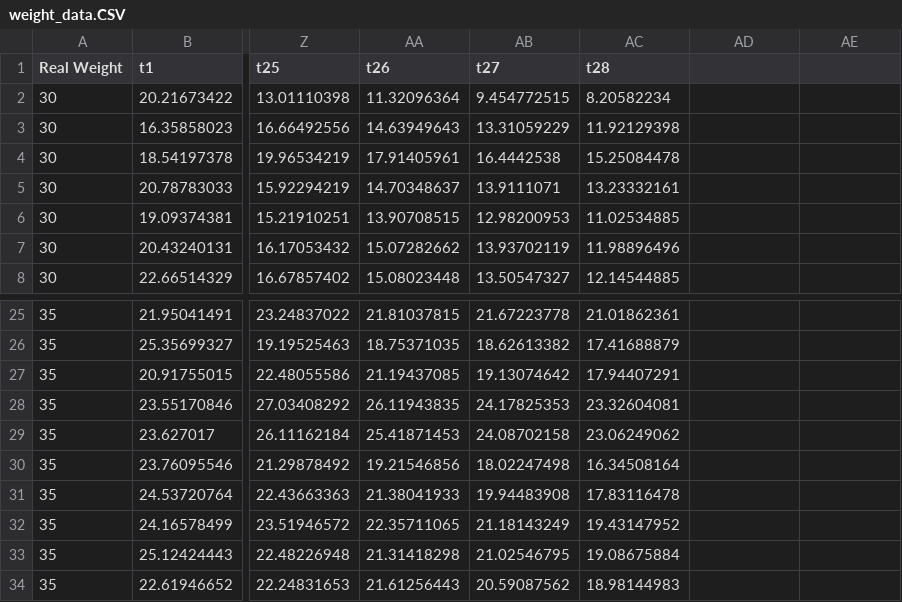
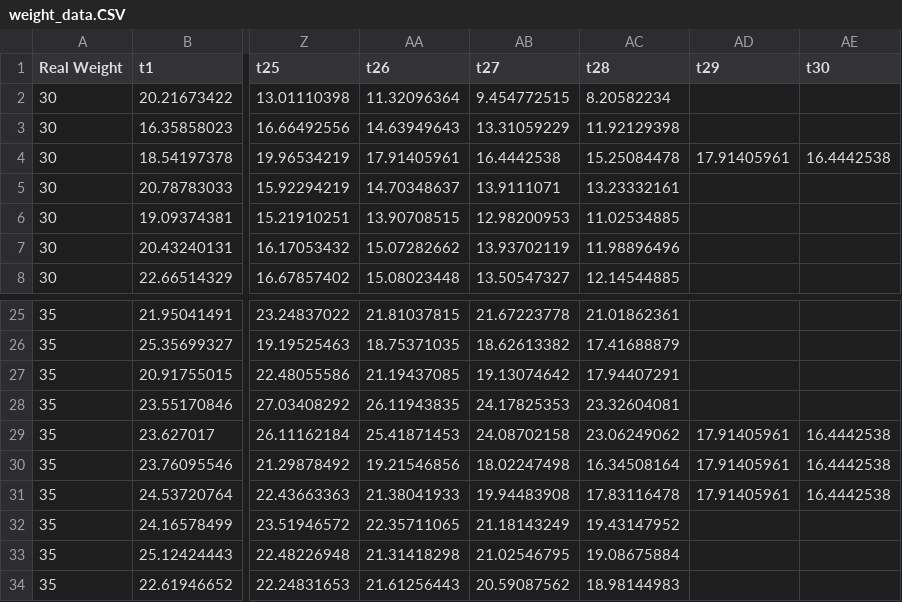
Before and after one commit to marco-milanesi/dynamic-weighing, a CSV file: weight_data.CSV, drawn as a sheet; only a part is shown, gaps mark what is left out; the diff names each change by its address in the sheet, - before the commit and + after, or states it on an @@ line.

Commit message:
Update weight_data.CSV

```diff
--- a/weight_data.CSV
+++ b/weight_data.CSV
-AD1: (empty)
+AD1: t29
-AE1: (empty)
+AE1: t30
-AD4 (t29): (empty)
+AD4 (t29): 17.91405961
-AE4 (t30): (empty)
+AE4 (t30): 16.4442538
-AD29:AD31 (t29): (empty)
+AD29:AD31 (t29): 17.91405961
-AE29:AE31 (t30): (empty)
+AE29:AE31 (t30): 16.4442538
```
